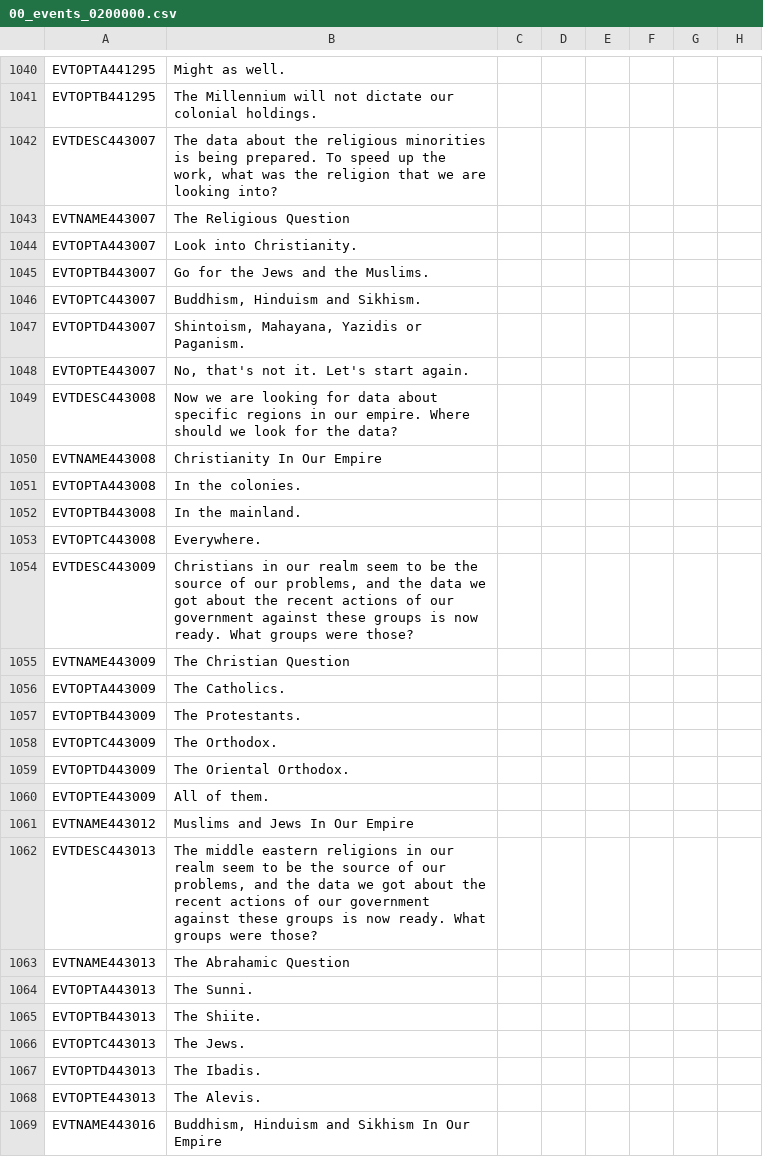
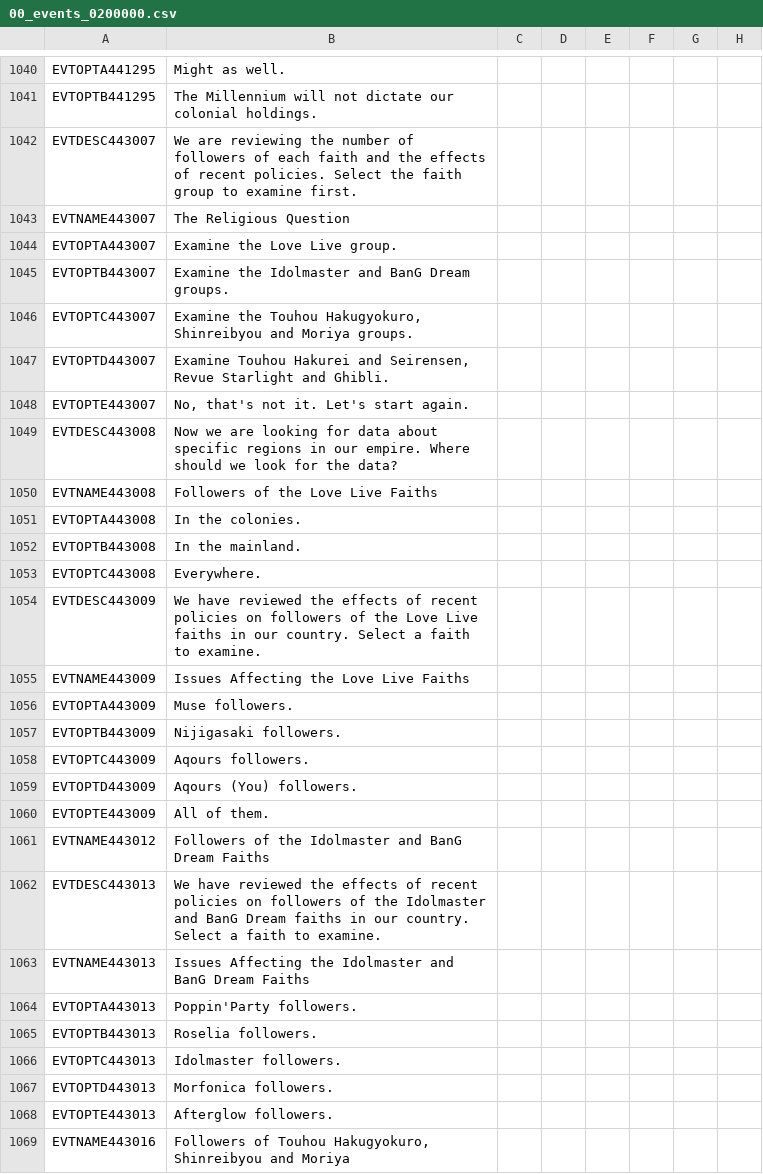
Before and after one commit to Yukino-Chan/TGC-Anime-Total-Overhaul-Korean, a CSV file: TGCNV/runtime/languages/en/localisation/00_events_0200000.csv, drawn as a sheet; only a part is shown, gaps mark what is left out; the diff covers the shown part only; the diff names each change by its address in the sheet, - before the commit and + after, or states it on an @@ line.

```diff
--- a/TGCNV/runtime/languages/en/localisation/00_events_0200000.csv
+++ b/TGCNV/runtime/languages/en/localisation/00_events_0200000.csv
-B1042: The data about the religious minorities is being prepared. To speed up the work, what was the religion that we are looking into?
+B1042: We are reviewing the number of followers of each faith and the effects of recent policies. Select the faith group to examine first.
-B1044: Look into Christianity.
+B1044: Examine the Love Live group.
-B1045: Go for the Jews and the Muslims.
+B1045: Examine the Idolmaster and BanG Dream groups.
-B1046: Buddhism, Hinduism and Sikhism.
+B1046: Examine the Touhou Hakugyokuro, Shinreibyou and Moriya groups.
-B1047: Shintoism, Mahayana, Yazidis or Paganism.
+B1047: Examine Touhou Hakurei and Seirensen, Revue Starlight and Ghibli.
-B1050: Christianity In Our Empire
+B1050: Followers of the Love Live Faiths
-B1054: Christians in our realm seem to be the source of our problems, and the data we got about the recent actions of our government against these groups is now ready. What groups were those?
+B1054: We have reviewed the effects of recent policies on followers of the Love Live faiths in our country. Select a faith to examine.
-B1055: The Christian Question
+B1055: Issues Affecting the Love Live Faiths
-B1056: The Catholics.
+B1056: Muse followers.
-B1057: The Protestants.
+B1057: Nijigasaki followers.
-B1058: The Orthodox.
+B1058: Aqours followers.
-B1059: The Oriental Orthodox.
+B1059: Aqours (You) followers.
-B1061: Muslims and Jews In Our Empire
+B1061: Followers of the Idolmaster and BanG Dream Faiths
-B1062: The middle eastern religions in our realm seem to be the source of our problems, and the data we got about the recent actions of our government against these groups is now ready. What groups were those?
+B1062: We have reviewed the effects of recent policies on followers of the Idolmaster and BanG Dream faiths in our country. Select a faith to examine.
-B1063: The Abrahamic Question
+B1063: Issues Affecting the Idolmaster and BanG Dream Faiths
-B1064: The Sunni.
+B1064: Poppin'Party followers.
-B1065: The Shiite.
+B1065: Roselia followers.
-B1066: The Jews.
+B1066: Idolmaster followers.
-B1067: The Ibadis.
+B1067: Morfonica followers.
-B1068: The Alevis.
+B1068: Afterglow followers.
-B1069: Buddhism, Hinduism and Sikhism In Our Empire
+B1069: Followers of Touhou Hakugyokuro, Shinreibyou and Moriya
```
Also changed, not shown: 13 edited cells elsewhere in this file, TGCNV/localisation/00_events_0200000.csv, TGCNV/localisation/00_pop-religion.csv, 35 other files.
